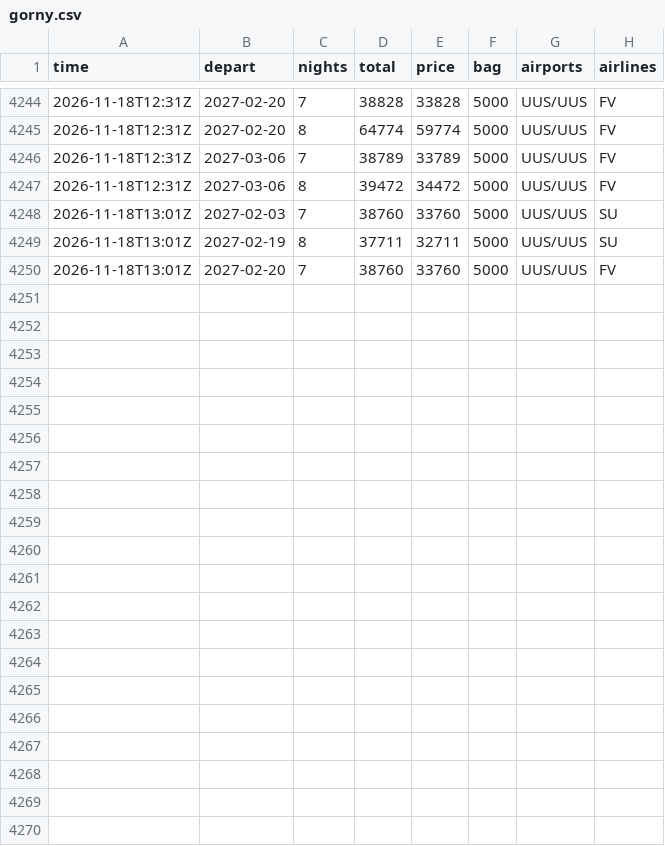
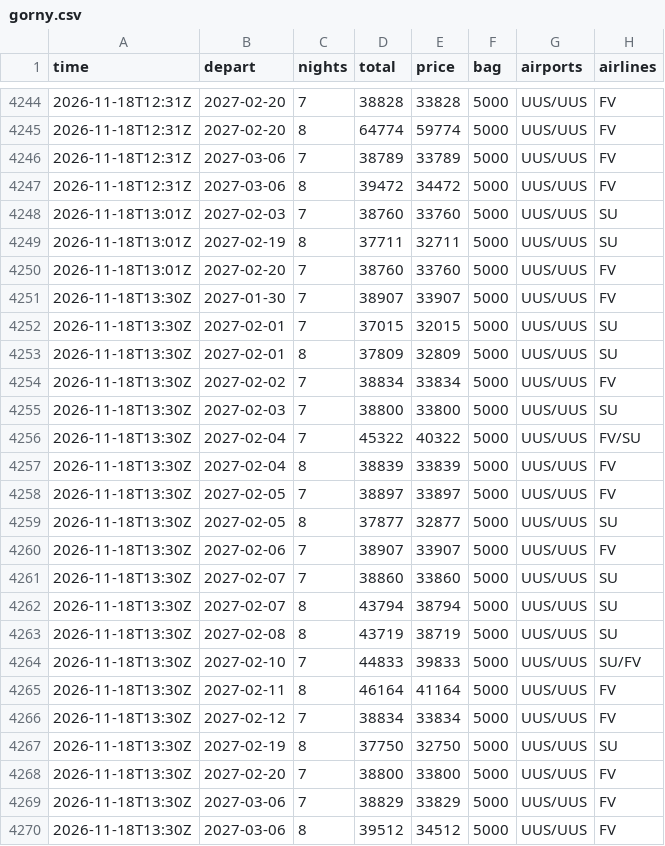
Before and after one commit to JohnLennon000/ski-tickets, a CSV file: docs/data/trips/gorny.csv, drawn as a sheet; only a part is shown, gaps mark what is left out.

```diff
--- a/docs/data/trips/gorny.csv
+++ b/docs/data/trips/gorny.csv
@@ -4250 +4250,21 @@ time,depart,nights,total,price,bag,airports,airlines
 2026-11-18T13:01Z,2027-02-20,7,38760,33760,5000,UUS/UUS,FV
+2026-11-18T13:30Z,2027-01-30,7,38907,33907,5000,UUS/UUS,FV
+2026-11-18T13:30Z,2027-02-01,7,37015,32015,5000,UUS/UUS,SU
+2026-11-18T13:30Z,2027-02-01,8,37809,32809,5000,UUS/UUS,SU
+2026-11-18T13:30Z,2027-02-02,7,38834,33834,5000,UUS/UUS,FV
+2026-11-18T13:30Z,2027-02-03,7,38800,33800,5000,UUS/UUS,SU
+2026-11-18T13:30Z,2027-02-04,7,45322,40322,5000,UUS/UUS,FV/SU
+2026-11-18T13:30Z,2027-02-04,8,38839,33839,5000,UUS/UUS,FV
+2026-11-18T13:30Z,2027-02-05,7,38897,33897,5000,UUS/UUS,FV
+2026-11-18T13:30Z,2027-02-05,8,37877,32877,5000,UUS/UUS,SU
+2026-11-18T13:30Z,2027-02-06,7,38907,33907,5000,UUS/UUS,FV
+2026-11-18T13:30Z,2027-02-07,7,38860,33860,5000,UUS/UUS,SU
+2026-11-18T13:30Z,2027-02-07,8,43794,38794,5000,UUS/UUS,SU
+2026-11-18T13:30Z,2027-02-08,8,43719,38719,5000,UUS/UUS,SU
+2026-11-18T13:30Z,2027-02-10,7,44833,39833,5000,UUS/UUS,SU/FV
+2026-11-18T13:30Z,2027-02-11,8,46164,41164,5000,UUS/UUS,FV
+2026-11-18T13:30Z,2027-02-12,7,38834,33834,5000,UUS/UUS,FV
+2026-11-18T13:30Z,2027-02-19,8,37750,32750,5000,UUS/UUS,SU
+2026-11-18T13:30Z,2027-02-20,7,38800,33800,5000,UUS/UUS,FV
+2026-11-18T13:30Z,2027-03-06,7,38829,33829,5000,UUS/UUS,FV
+2026-11-18T13:30Z,2027-03-06,8,39512,34512,5000,UUS/UUS,FV
```
Also changed, not shown: docs/data/trips/caucasus.csv, docs/data/trips/khibiny.csv, 6 other files.
